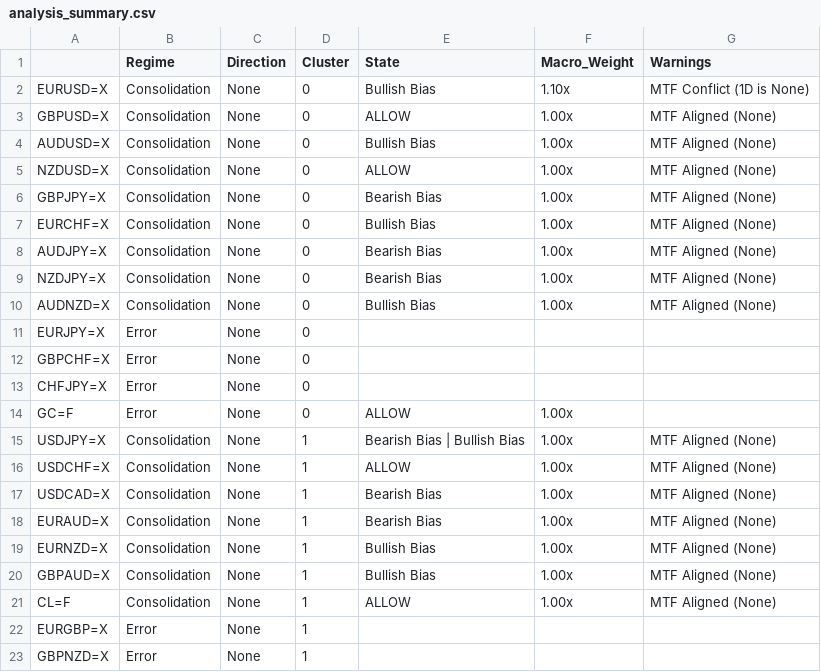
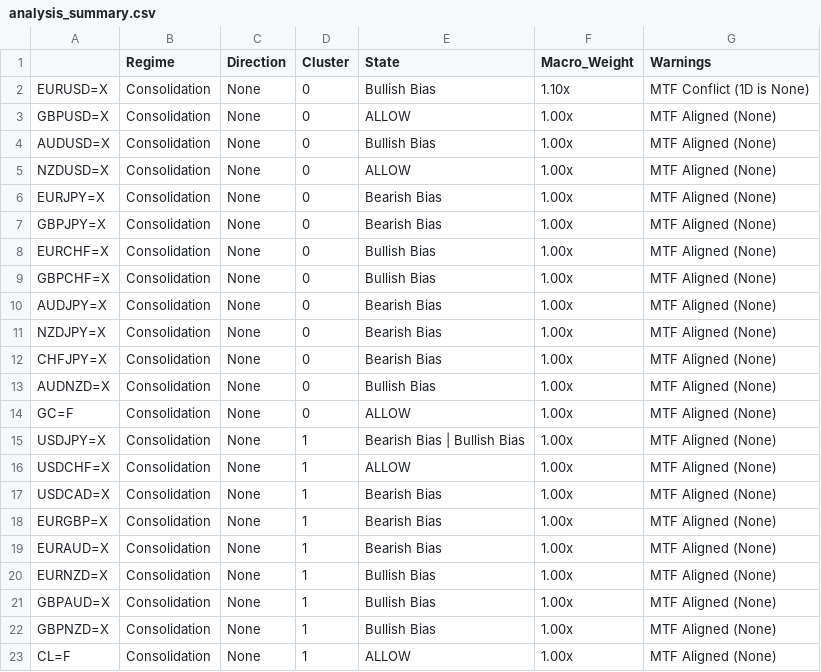
Before and after one commit to victorlemasi/HMM-CODE, a CSV file: analysis_summary.csv, drawn as a sheet.

Commit message:
Fix HMM NaN errors and improve analysis logging

```diff
--- a/analysis_summary.csv
+++ b/analysis_summary.csv
@@ -5,11 +5,11 @@ AUDUSD=X,Consolidation,None,0,Bullish Bias,1.00x,MTF Aligned (None)
 NZDUSD=X,Consolidation,None,0,ALLOW,1.00x,MTF Aligned (None)
+EURJPY=X,Consolidation,None,0,Bearish Bias,1.00x,MTF Aligned (None)
 GBPJPY=X,Consolidation,None,0,Bearish Bias,1.00x,MTF Aligned (None)
 EURCHF=X,Consolidation,None,0,Bullish Bias,1.00x,MTF Aligned (None)
+GBPCHF=X,Consolidation,None,0,Bullish Bias,1.00x,MTF Aligned (None)
 AUDJPY=X,Consolidation,None,0,Bearish Bias,1.00x,MTF Aligned (None)
 NZDJPY=X,Consolidation,None,0,Bearish Bias,1.00x,MTF Aligned (None)
+CHFJPY=X,Consolidation,None,0,Bearish Bias,1.00x,MTF Aligned (None)
 AUDNZD=X,Consolidation,None,0,Bullish Bias,1.00x,MTF Aligned (None)
-EURJPY=X,Error,None,0,,,
-GBPCHF=X,Error,None,0,,,
-CHFJPY=X,Error,None,0,,,
-GC=F,Error,None,0,ALLOW,1.00x,
+GC=F,Consolidation,None,0,ALLOW,1.00x,MTF Aligned (None)
 USDJPY=X,Consolidation,None,1,Bearish Bias | Bullish Bias,1.00x,MTF Aligned (None)
@@ -17,2 +17,3 @@ USDCHF=X,Consolidation,None,1,ALLOW,1.00x,MTF Aligned (None)
 USDCAD=X,Consolidation,None,1,Bearish Bias,1.00x,MTF Aligned (None)
+EURGBP=X,Consolidation,None,1,Bearish Bias,1.00x,MTF Aligned (None)
 EURAUD=X,Consolidation,None,1,Bearish Bias,1.00x,MTF Aligned (None)
@@ -20,4 +21,3 @@ EURNZD=X,Consolidation,None,1,Bullish Bias,1.00x,MTF Aligned (None)
 GBPAUD=X,Consolidation,None,1,Bullish Bias,1.00x,MTF Aligned (None)
+GBPNZD=X,Consolidation,None,1,Bullish Bias,1.00x,MTF Aligned (None)
 CL=F,Consolidation,None,1,ALLOW,1.00x,MTF Aligned (None)
-EURGBP=X,Error,None,1,,,
-GBPNZD=X,Error,None,1,,,
```
Also changed, not shown: 2 other files.
